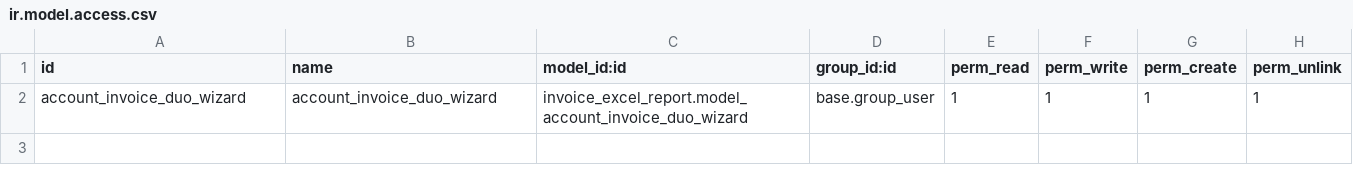
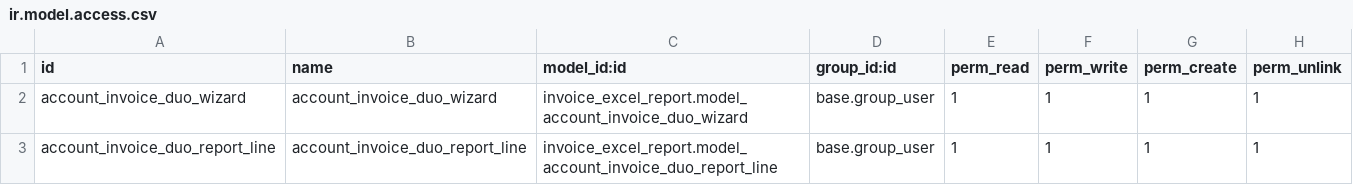
Before and after one commit to hagarOdoo18/tradeline, a CSV file: invoice_excel_report/security/ir.model.access.csv, drawn as a sheet; the diff names each change by its address in the sheet, - before the commit and + after, or states it on an @@ line.

Commit message:
Show attributed payment methods in invoice report

```diff
--- a/invoice_excel_report/security/ir.model.access.csv
+++ b/invoice_excel_report/security/ir.model.access.csv
+row 3: account_invoice_duo_report_line | account_invoice_duo_report_line | invoice_excel_report.model_account_invoice_duo_report_line | base.group_user | 1 | 1 | 1 | 1
```
Also changed, not shown: 6 other files.
